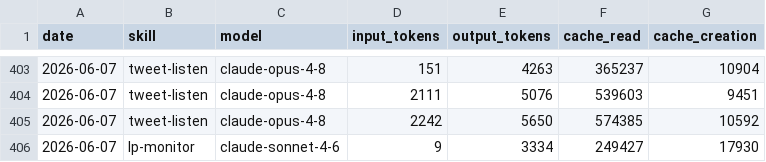
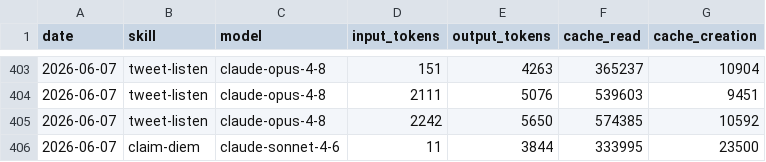
Before and after one commit to Liquid-Protocol-Ops/agent-autonomopoly, a CSV file: memory/token-usage.csv, drawn as a sheet; only a part is shown, gaps mark what is left out.

Commit message:
chore(claim-diem): auto-commit 2026-06-07

```diff
--- a/memory/token-usage.csv
+++ b/memory/token-usage.csv
@@ -405,2 +405,2 @@ date,skill,model,input_tokens,output_tokens,cache_read,cache_creation
 2026-06-07,tweet-listen,claude-opus-4-8,2242,5650,574385,10592
-2026-06-07,lp-monitor,claude-sonnet-4-6,9,3334,249427,17930
+2026-06-07,claim-diem,claude-sonnet-4-6,11,3844,333995,23500
```
Also changed, not shown: 2 other files.
